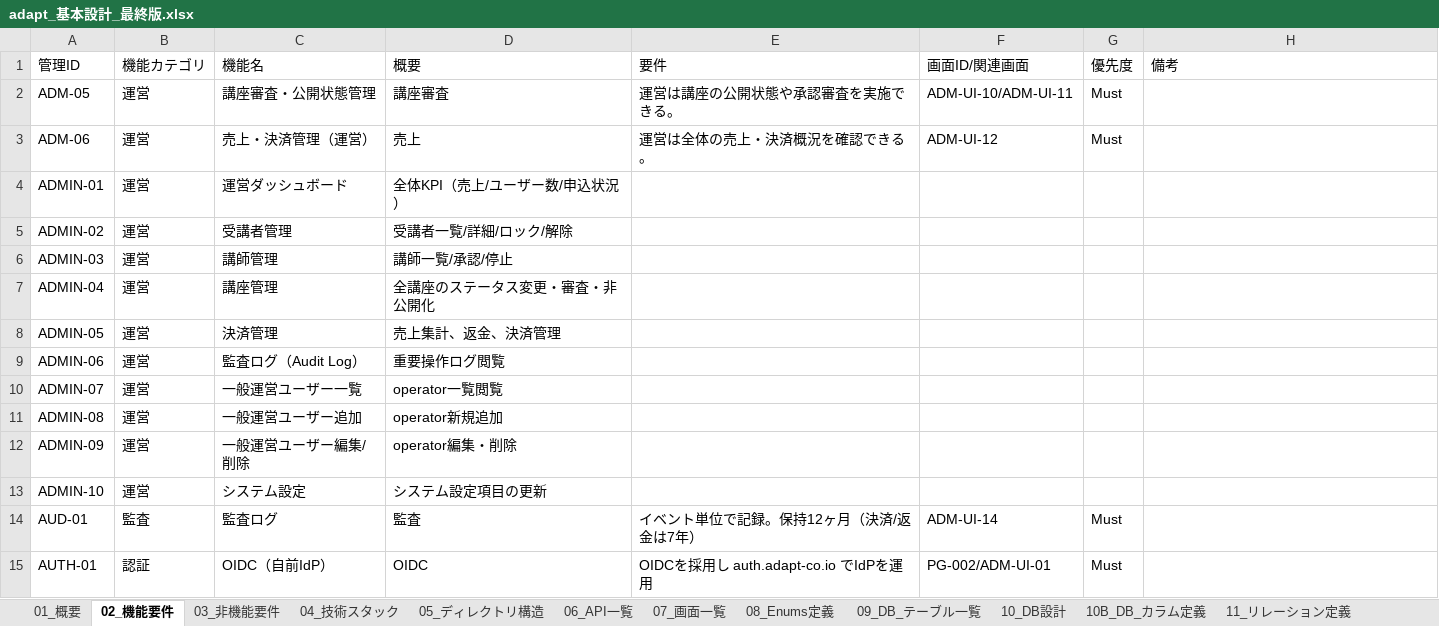
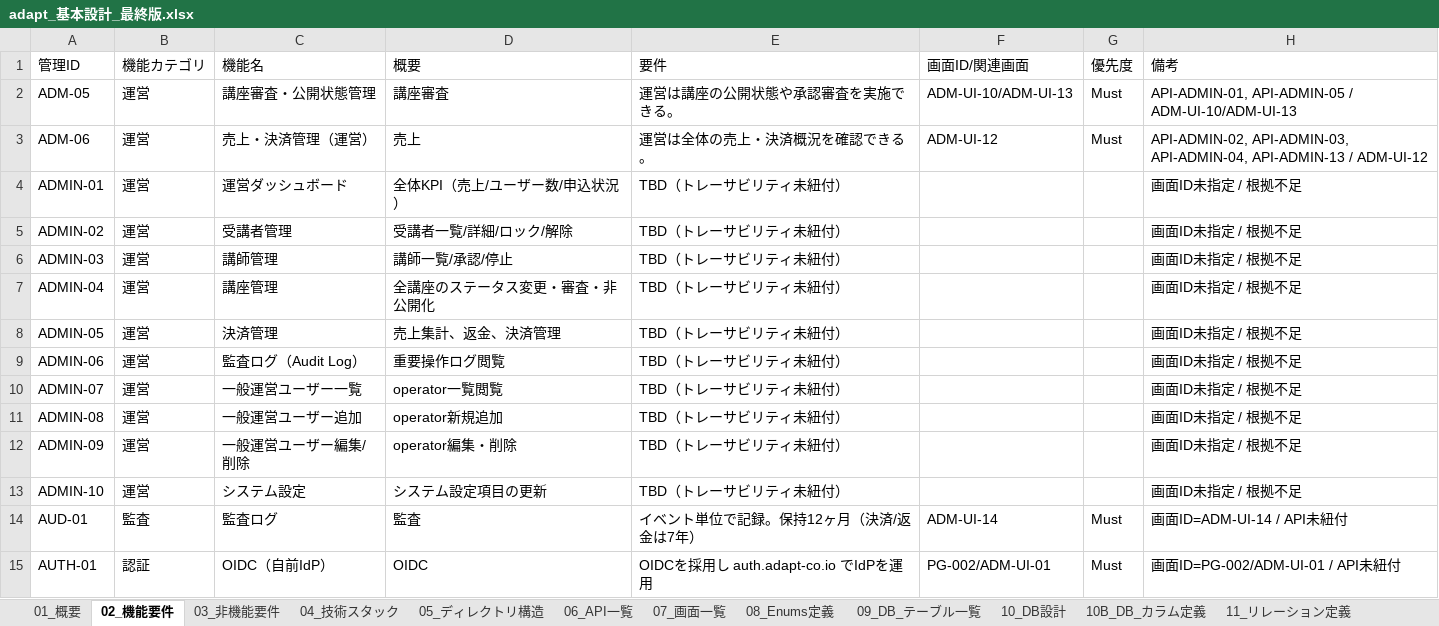
Before and after one commit to adapt-yuta-yoshimura/adapt-app-v3, an Excel workbook: adapt-design-files/adapt_基本設計_最終版.xlsx, sheet 02_機能要件, drawn as a sheet; only a part is shown; values as stored, in another font and other column widths than the file's, no borders; the diff covers the shown part only; the diff names each change by its address in the sheet, - before the commit and + after, or states it on an @@ line.

```diff
--- a/adapt-design-files/adapt_基本設計_最終版.xlsx (sheet 02_機能要件)
+++ b/adapt-design-files/adapt_基本設計_最終版.xlsx (sheet 02_機能要件)
-F2 (画面ID/関連画面): ADM-UI-10/ADM-UI-11
+F2 (画面ID/関連画面): ADM-UI-10/ADM-UI-13
-H2 (備考): (empty)
+H2 (備考): API-ADMIN-01, API-ADMIN-05 / ADM-UI-10/ADM-UI-13
-H3 (備考): (empty)
+H3 (備考): API-ADMIN-02, API-ADMIN-03, API-ADMIN-04, API-ADMIN-13 / ADM-UI-12
-E4:E13 (要件): (empty)
+E4:E13 (要件): TBD（トレーサビリティ未紐付）
-H4:H13 (備考): (empty)
+H4:H13 (備考): 画面ID未指定 / 根拠不足
-H14 (備考): (empty)
+H14 (備考): 画面ID=ADM-UI-14 / API未紐付
-H15 (備考): (empty)
+H15 (備考): 画面ID=PG-002/ADM-UI-01 / API未紐付
```
Also changed, not shown: 1 added row and 73 edited cells elsewhere in this sheet, sheet 10B_DB_カラム定義, sheet 15_トレーサビリティ, sheet 09_DB_テーブル一覧, sheet 07_画面一覧, sheet 08_Enums定義, sheet 99_変更履歴, 2 more sheets, 2 other files.
